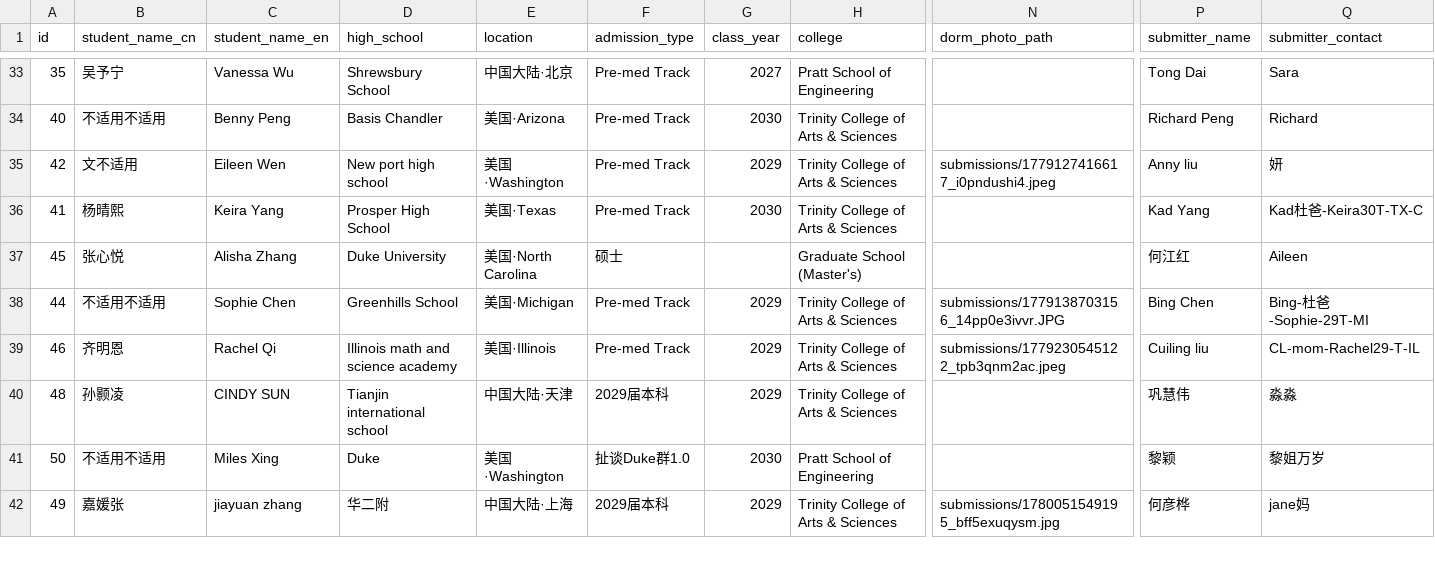
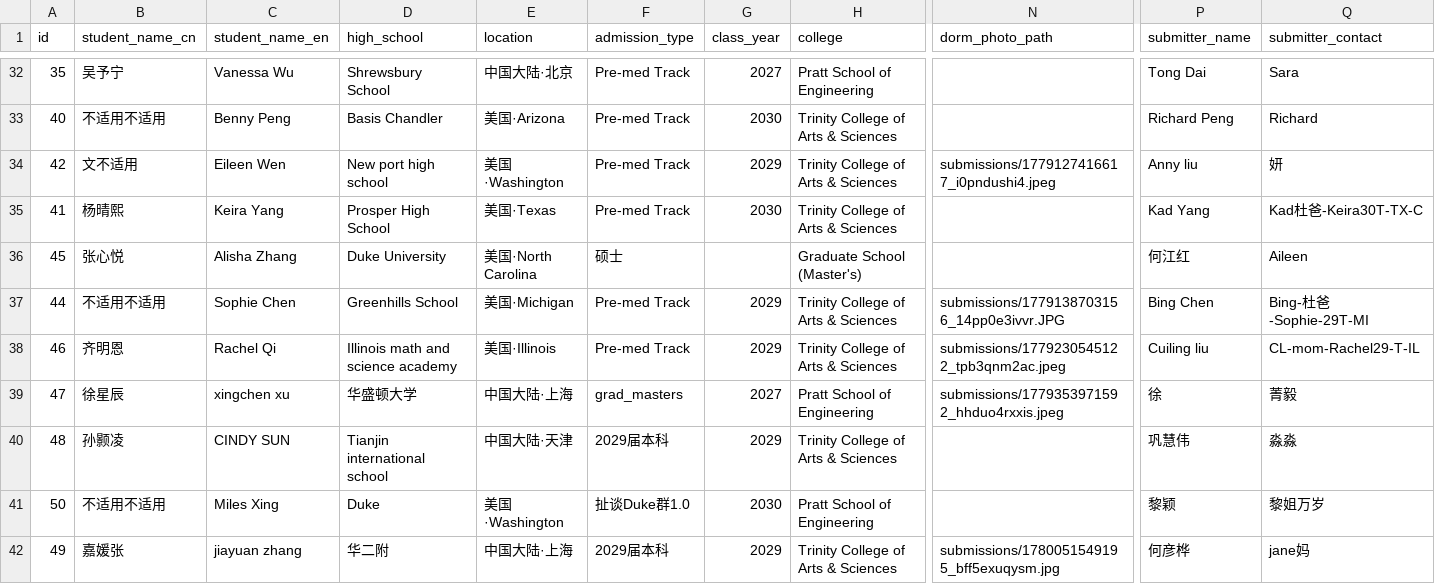
Before and after one commit to parentsduke/parentsduke, a CSV file: backup/latest/admissions_submissionsMulti.csv, drawn as a sheet; only a part is shown, gaps mark what is left out; rows hold the shown columns only; the diff covers the shown part only; the diff names each change by its address in the sheet, - before the commit and + after, or states it on an @@ line.

```diff
--- a/backup/latest/admissions_submissionsMulti.csv
+++ b/backup/latest/admissions_submissionsMulti.csv
+row 39: 47 | 徐星辰 | xingchen xu | 华盛顿大学 | 中国大陆·上海 | grad_masters | 2027 | Pratt School of Engineering | submissions/1779353971592_hhduo4rxxis.jpeg | 徐 | 菁毅
```
Also changed, not shown: 1 removed row and 2 edited cells elsewhere in this file, backup/latest/private_qr_links.csv, 1 other file.
